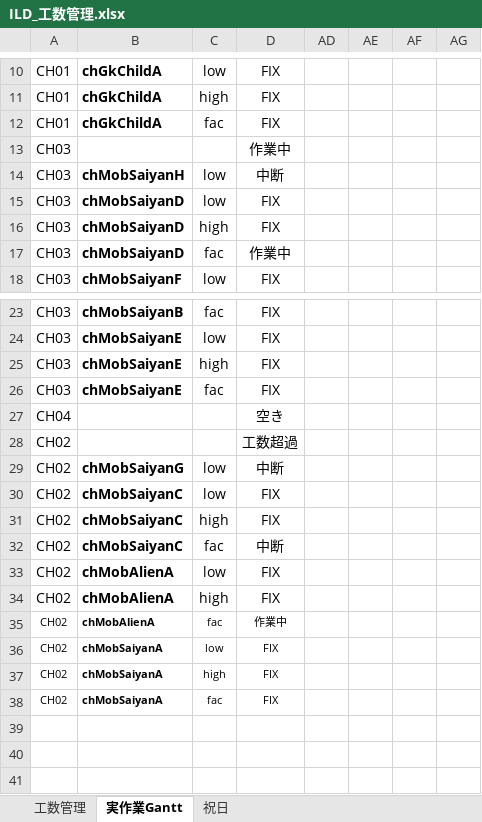
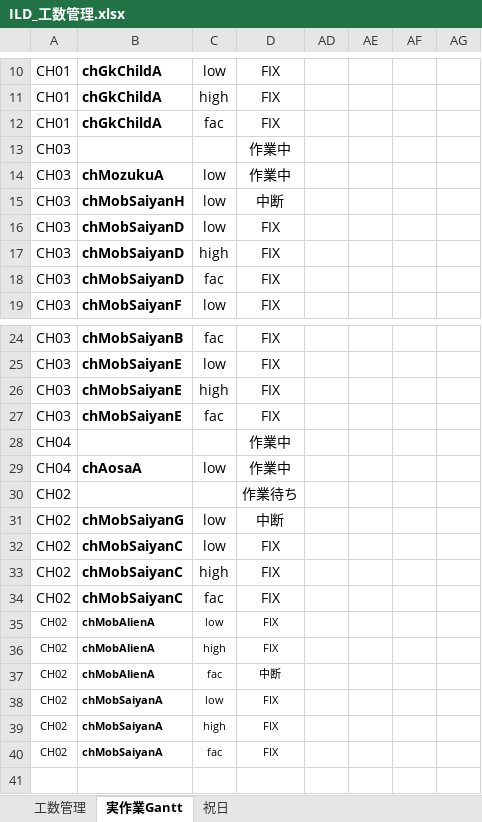
Before and after one commit to hnk1219/codework, an Excel workbook: ild/ILD_工数管理.xlsx, sheet 実作業Gantt, drawn as a sheet; only a part is shown, gaps mark what is left out; values as stored, in another font and other column widths than the file's, no borders; conditional formats not drawn; removed rows and columns are numbered as before the commit, all else as after; rows hold the shown columns only; the diff covers the shown part only; the diff names each change by its address in the sheet, - before the commit and + after, or states it on an @@ line.

```diff
--- a/ild/ILD_工数管理.xlsx (sheet 実作業Gantt)
+++ b/ild/ILD_工数管理.xlsx (sheet 実作業Gantt)
+row 14: CH03 | chMozukuA | low | 作業中
-D18: 作業中
+D18: FIX
-D28: 空き
+D28: 作業中
+row 29: CH04 | chAosaA | low | 作業中
-D30: 工数超過
+D30: 作業待ち
-D34: 中断
+D34: FIX
@@ A35:D36 text size: smaller @@
-D37: 作業中
+D37: 中断
-row 39: (empty)
-row 40: (empty)
```
Also changed, not shown: 3 edited cells elsewhere in this sheet, sheet 工数管理, sheet 祝日, formulas that keep their value, hidden cells, skillmap/スキルマップ.xlsx.
